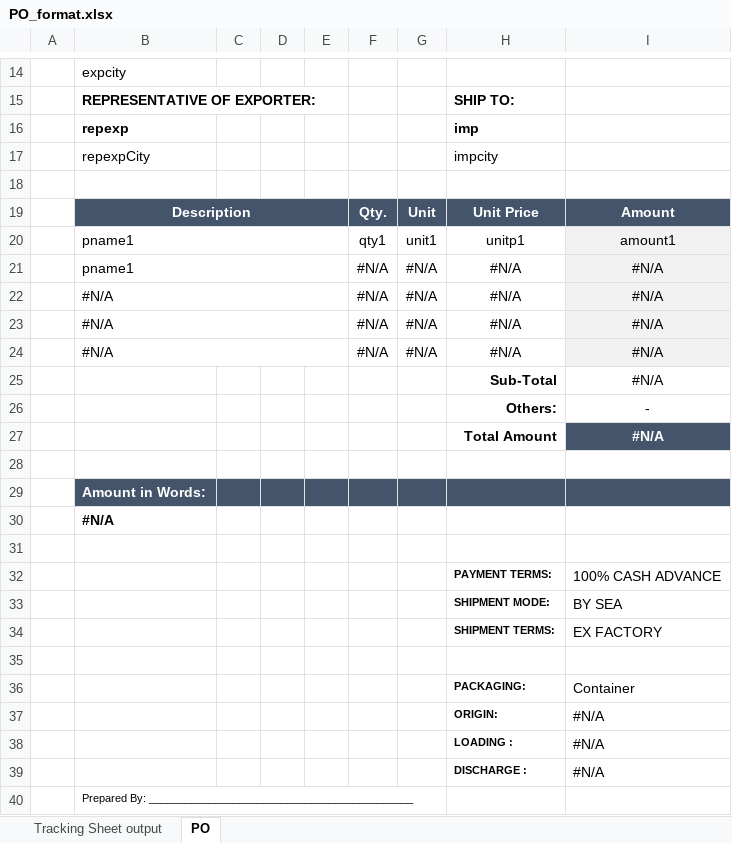
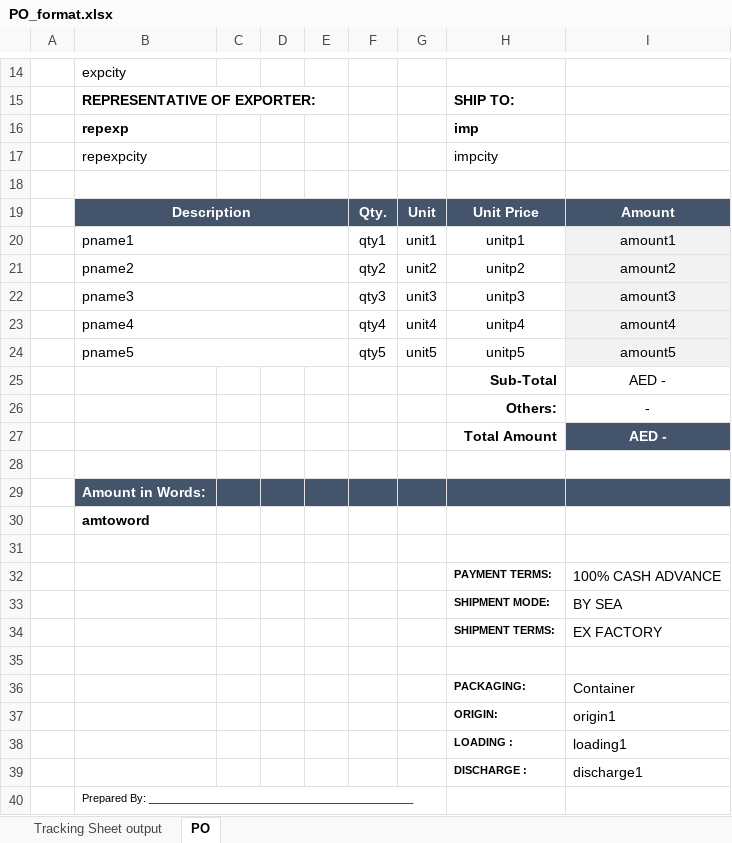
Before and after one commit to aminkhod/PO_SQ, an Excel workbook: PO_format.xlsx, sheet PO, drawn as a sheet; only a part is shown, gaps mark what is left out; values as stored, in another font and other column widths than the file's, no borders; charts and pictures not drawn; removed rows and columns are numbered as before the commit, all else as after; the diff names each change by its address in the sheet, - before the commit and + after, or states it on an @@ line.

```diff
--- a/PO_format.xlsx (sheet PO)
+++ b/PO_format.xlsx (sheet PO)
-B17: repexpCity
+B17: repexpcity
-row 21:  | pname1 |  |  |  | #N/A | #N/A | #N/A | #N/A
-row 22:  | #N/A |  |  |  | #N/A | #N/A | #N/A | #N/A
-row 23:  | #N/A |  |  |  | #N/A | #N/A | #N/A | #N/A
-row 24:  | #N/A |  |  |  | #N/A | #N/A | #N/A | #N/A
+row 21:  | pname2 |  |  |  | qty2 | unit2 | unitp2 | amount2
+row 22:  | pname3 |  |  |  | qty3 | unit3 | unitp3 | amount3
+row 23:  | pname4 |  |  |  | qty4 | unit4 | unitp4 | amount4
+row 24:  | pname5 |  |  |  | qty5 | unit5 | unitp5 | amount5
-I25: #N/A
+I25: AED -
-I27: #N/A
+I27: AED -
-B30: #N/A
+B30: amtoword
-I37: #N/A
+I37: origin1
-I38: #N/A
+I38: loading1
-I39: #N/A
+I39: discharge1
```
Also changed, not shown: 1 other file.
